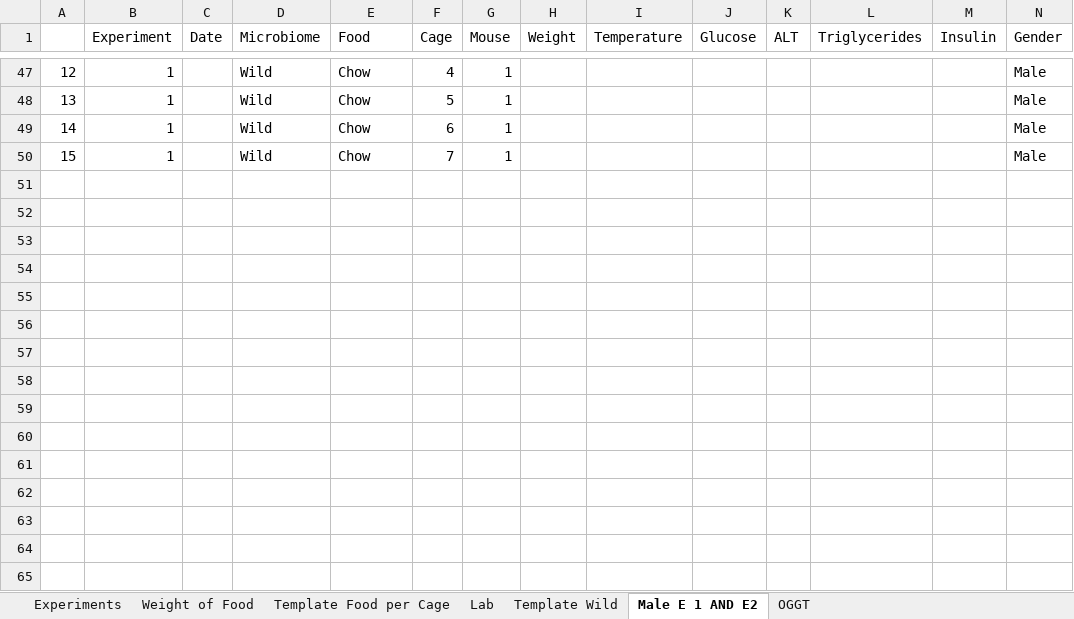
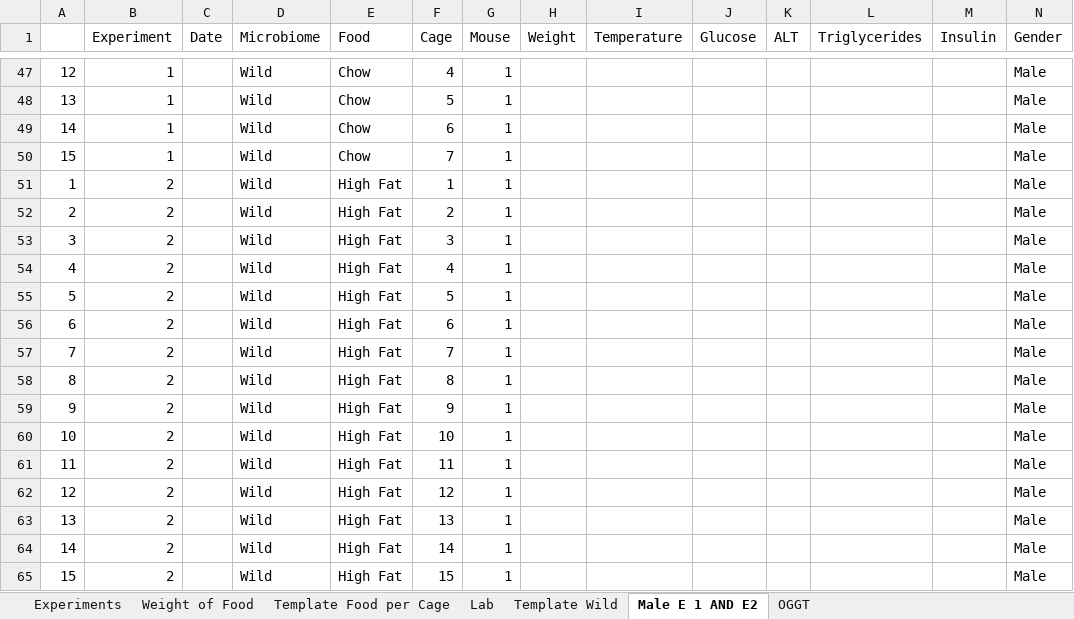
Before and after one commit to matthewsdreier/NAFLD-Analysis, an Excel workbook: AllExp.xlsx, sheet Male E 1 AND E2, drawn as a sheet; only a part is shown, gaps mark what is left out; values as stored, in another font and other column widths than the file's, no borders; rows hold the shown columns only; the diff names each change by its address in the sheet, - before the commit and + after, or states it on an @@ line.

```diff
--- a/AllExp.xlsx (sheet Male E 1 AND E2)
+++ b/AllExp.xlsx (sheet Male E 1 AND E2)
+row 51: 1 | 2 |  | Wild | High Fat | 1 | 1 |  |  |  |  |  |  | Male
+row 52: 2 | 2 |  | Wild | High Fat | 2 | 1 |  |  |  |  |  |  | Male
+row 53: 3 | 2 |  | Wild | High Fat | 3 | 1 |  |  |  |  |  |  | Male
+row 54: 4 | 2 |  | Wild | High Fat | 4 | 1 |  |  |  |  |  |  | Male
+row 55: 5 | 2 |  | Wild | High Fat | 5 | 1 |  |  |  |  |  |  | Male
+row 56: 6 | 2 |  | Wild | High Fat | 6 | 1 |  |  |  |  |  |  | Male
+row 57: 7 | 2 |  | Wild | High Fat | 7 | 1 |  |  |  |  |  |  | Male
+row 58: 8 | 2 |  | Wild | High Fat | 8 | 1 |  |  |  |  |  |  | Male
+row 59: 9 | 2 |  | Wild | High Fat | 9 | 1 |  |  |  |  |  |  | Male
+row 60: 10 | 2 |  | Wild | High Fat | 10 | 1 |  |  |  |  |  |  | Male
+row 61: 11 | 2 |  | Wild | High Fat | 11 | 1 |  |  |  |  |  |  | Male
+row 62: 12 | 2 |  | Wild | High Fat | 12 | 1 |  |  |  |  |  |  | Male
+row 63: 13 | 2 |  | Wild | High Fat | 13 | 1 |  |  |  |  |  |  | Male
+row 64: 14 | 2 |  | Wild | High Fat | 14 | 1 |  |  |  |  |  |  | Male
+row 65: 15 | 2 |  | Wild | High Fat | 15 | 1 |  |  |  |  |  |  | Male
```
Also changed, not shown: sheet Experiments, sheet Weight of Food, sheet OGGT, sheet Template Wild, sheet Template Food per Cage, sheet Lab.
